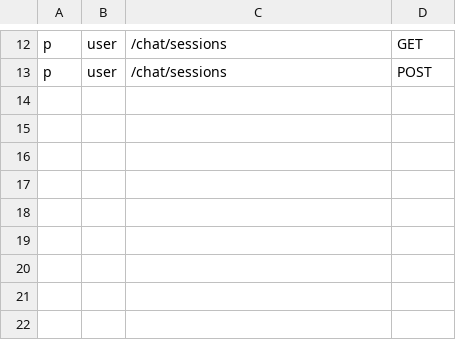
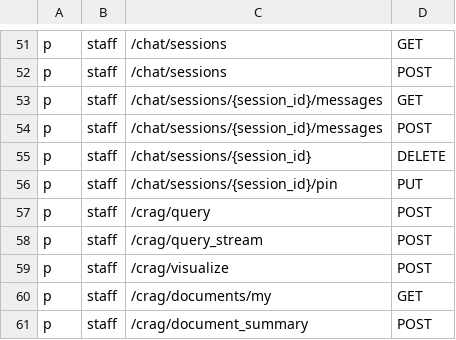
Before and after one commit to Hypoxia154/Jordy-s-Bombastic-FYP-UI, a CSV file: backend/app/core/policy.csv, drawn as a sheet; only a part is shown, gaps mark what is left out; addresses are those after the commit; the diff covers the shown part only; the diff names each change by its address in the sheet, - before the commit and + after, or states it on an @@ line.

Commit message:
updated chat and frontend minor adjust

```diff
--- a/backend/app/core/policy.csv
+++ b/backend/app/core/policy.csv
-B51:B52: user
+B51:B52: staff
+row 53: p | staff | /chat/sessions/{session_id}/messages | GET
+row 54: p | staff | /chat/sessions/{session_id}/messages | POST
+row 55: p | staff | /chat/sessions/{session_id} | DELETE
+row 56: p | staff | /chat/sessions/{session_id}/pin | PUT
+row 57: p | staff | /crag/query | POST
+row 58: p | staff | /crag/query_stream | POST
+row 59: p | staff | /crag/visualize | POST
+row 60: p | staff | /crag/documents/my | GET
+row 61: p | staff | /crag/document_summary | POST
```
Also changed, not shown: 39 added rows elsewhere in this file, 34 other files.
